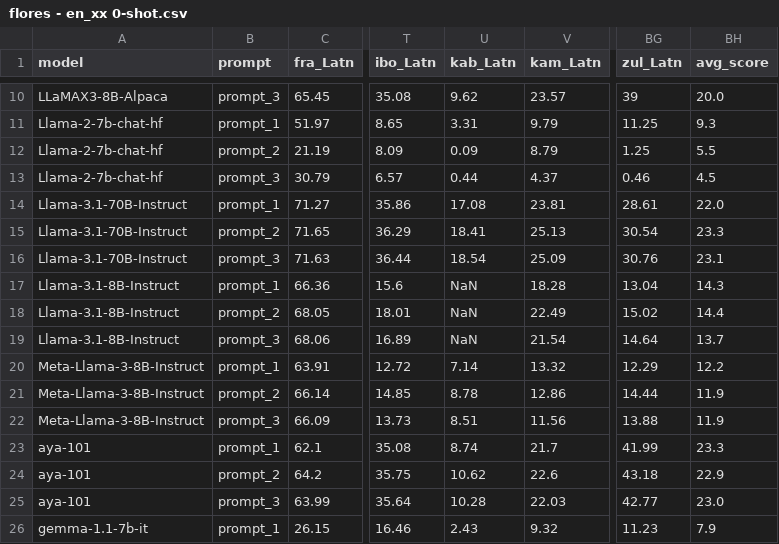
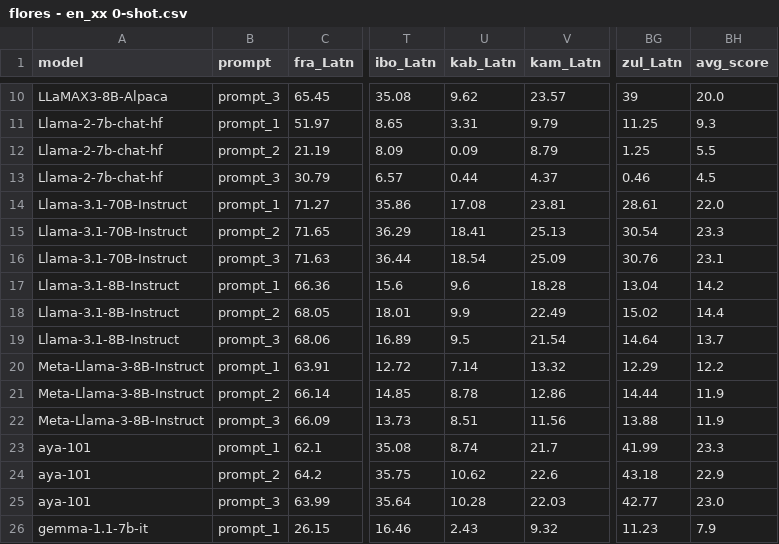
Before and after one commit to JessicaOjo/AfroBench, a CSV file: datasets/flores - en_xx 0-shot.csv, drawn as a sheet; only a part is shown, gaps mark what is left out; the diff names each change by its address in the sheet, - before the commit and + after, or states it on an @@ line.

```diff
--- a/datasets/flores - en_xx 0-shot.csv
+++ b/datasets/flores - en_xx 0-shot.csv
-U17 (kab_Latn): NaN
+U17 (kab_Latn): 9.6
-BH17 (avg_score): 14.3
+BH17 (avg_score): 14.2
-U18 (kab_Latn): NaN
+U18 (kab_Latn): 9.9
-U19 (kab_Latn): NaN
+U19 (kab_Latn): 9.5
```
Also changed, not shown: datasets/afrimgsm - 0-shot.csv, 7 other files.
